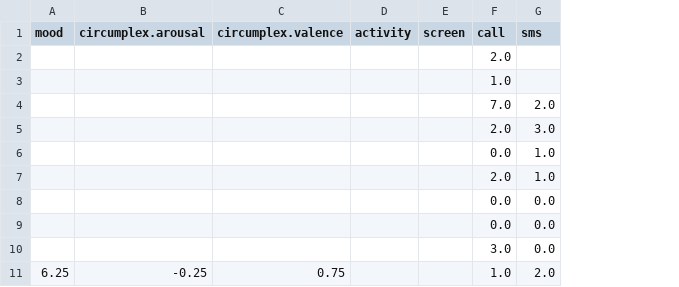
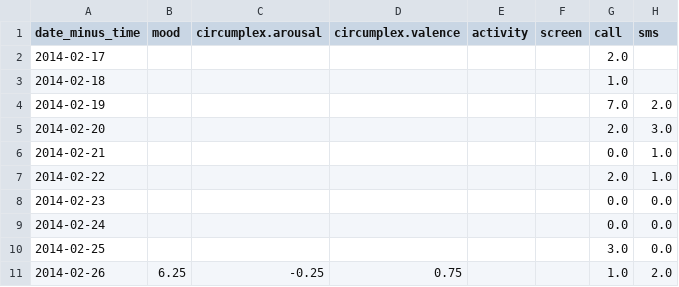
Before and after one commit to martaradzi/DataMiningTechniques, a CSV file: Assignment1-Advanced/data/summary/AS14.01.csv, drawn as a sheet; only a part is shown; the diff names each change by its address in the sheet, - before the commit and + after, or states it on an @@ line.

Commit message:
Added dates to summary

```diff
--- a/Assignment1-Advanced/data/summary/AS14.01.csv
+++ b/Assignment1-Advanced/data/summary/AS14.01.csv
+column A (date_minus_time), rows 2-11: 2014-02-17 | 2014-02-18 | 2014-02-19 | 2014-02-20 | 2014-02-21 | 2014-02-22 | 2014-02-23 | 2014-02-24 | 2014-02-25 | 2014-02-26
```
Also changed, not shown: 1 other file.
